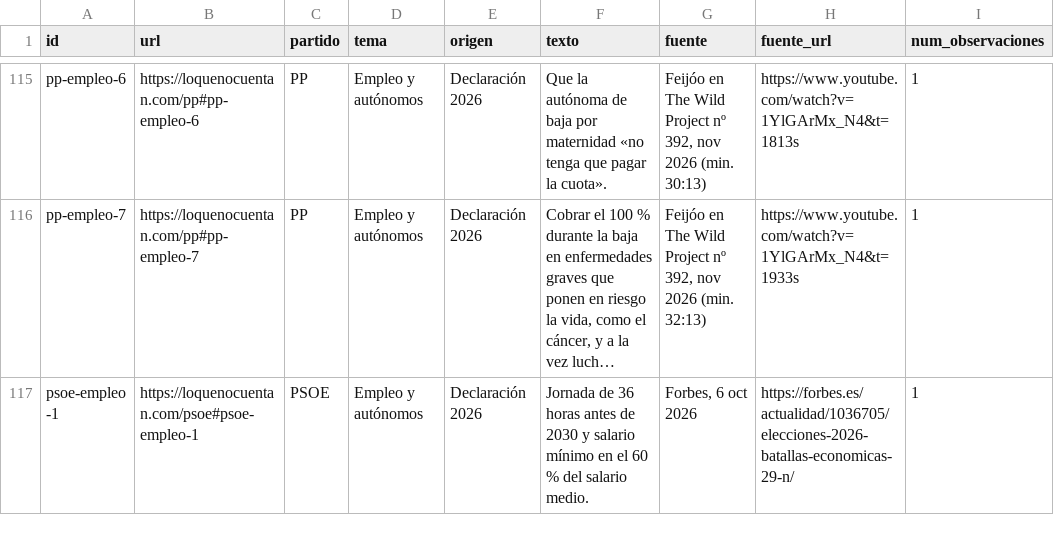
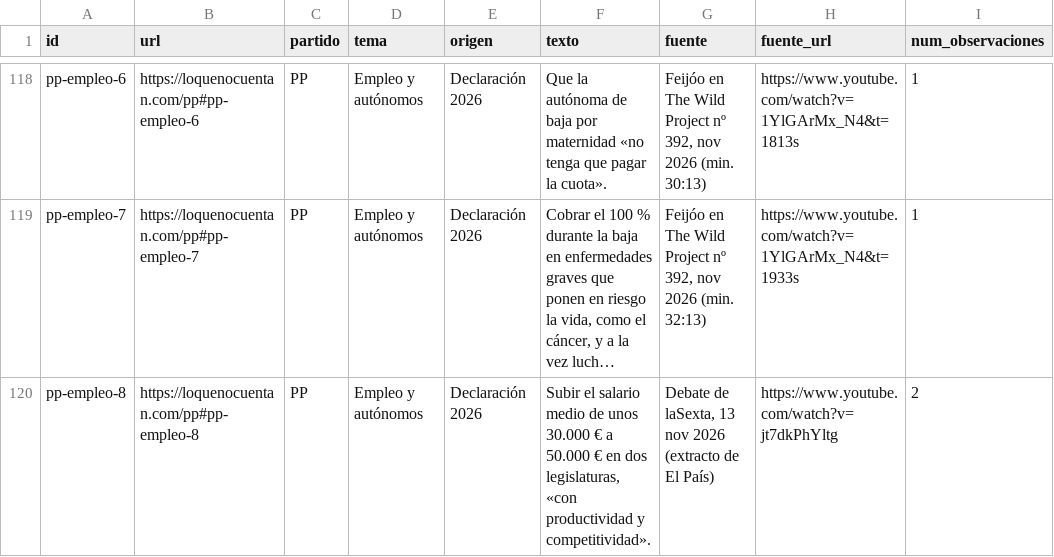
Before and after one commit to lernys/loquenocuentan, a CSV file: datos/medidas.csv, drawn as a sheet; only a part is shown, gaps mark what is left out; the shorter side is filled out with more unchanged rows; long unchanged cells end in …; the diff covers the shown part only; the diff names each change by its address in the sheet, - before the commit and + after, or states it on an @@ line.

```diff
--- a/datos/medidas.csv
+++ b/datos/medidas.csv
+row 120: pp-empleo-8 | https://loquenocuentan.com/pp#pp-empleo-8 | PP | Empleo y autónomos | Declaración 2026 | Subir el salario medio de unos 30.000 € a 50.000 € en dos legislaturas, «con productividad y competitividad». | Debate de laSexta, 13 nov 2026 (extracto de El País) | https://www.youtube.com/watch?v=jt7dkPhYltg | 2
```
Also changed, not shown: 5 added rows and 2 edited cells elsewhere in this file, datos/observaciones.csv, 22 other files.
